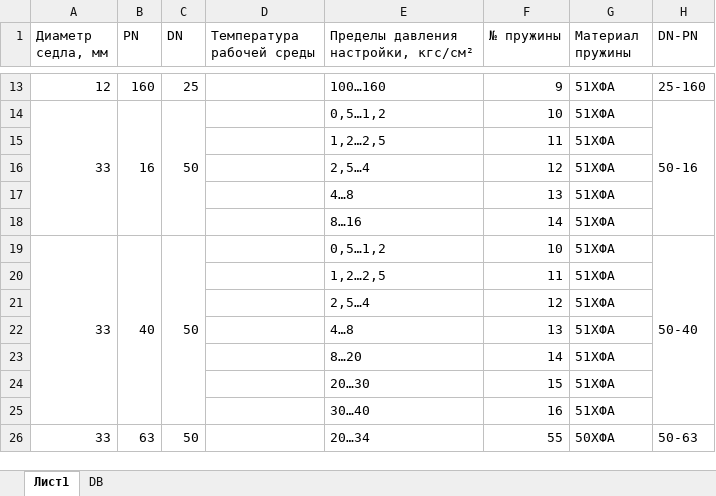
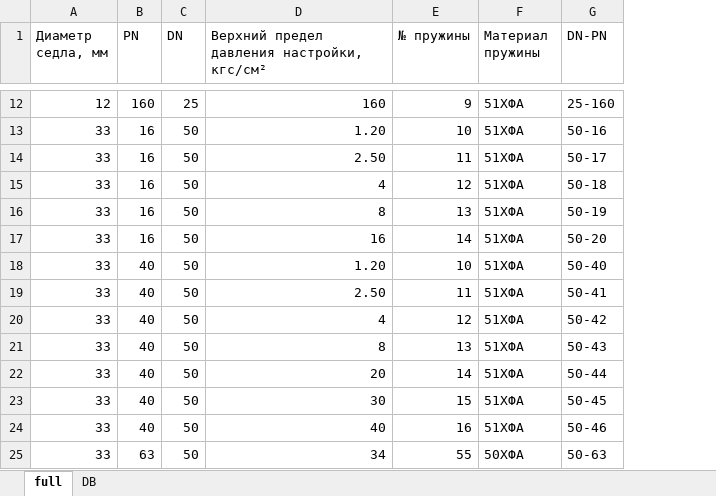
Before and after one commit to kyberlox/regConf, an Excel workbook: code/DNtoPN.xlsx, sheet full, drawn as a sheet; only a part is shown, gaps mark what is left out; values as stored, in another font and other column widths than the file's, no cell formats; removed rows and columns are numbered as before the commit, all else as after; the diff covers the shown part only; the diff names each change by its address in the sheet, - before the commit and + after, or states it on an @@ line.

```diff
--- a/code/DNtoPN.xlsx (sheet full)
+++ b/code/DNtoPN.xlsx (sheet full)
-sheet tab: Лист1
+sheet tab: full
-column D (Температура рабочей среды), empty
-column E, row 1: Пределы давления настройки, кгс/см²; rows 13-14: 100…160 | 0,5…1,2; row 19: 0,5…1,2; row 26: 20…34
+column D, row 1: Верхний предел давления настройки, кгс/см²; rows 12-13: 160 | 1.20; row 18: 1.20; row 25: 34
-A14:A18 merged
-B14:B18 merged
-C14:C18 merged
-H14:H18 merged
-row 15:  |  |  |  | 1,2…2,5 | 11 | 51ХФА
-row 16:  |  |  |  | 2,5…4 | 12 | 51ХФА
-row 17:  |  |  |  | 4…8 | 13 | 51ХФА
-row 18:  |  |  |  | 8…16 | 14 | 51ХФА
+row 14: 33 | 16 | 50 | 2.50 | 11 | 51ХФА | 50-17
+row 15: 33 | 16 | 50 | 4 | 12 | 51ХФА | 50-18
+row 16: 33 | 16 | 50 | 8 | 13 | 51ХФА | 50-19
+row 17: 33 | 16 | 50 | 16 | 14 | 51ХФА | 50-20
-A19:A25 merged
-B19:B25 merged
-C19:C25 merged
-H19:H25 merged
-row 20:  |  |  |  | 1,2…2,5 | 11 | 51ХФА
-row 21:  |  |  |  | 2,5…4 | 12 | 51ХФА
-row 22:  |  |  |  | 4…8 | 13 | 51ХФА
-row 23:  |  |  |  | 8…20 | 14 | 51ХФА
-row 24:  |  |  |  | 20…30 | 15 | 51ХФА
-row 25:  |  |  |  | 30…40 | 16 | 51ХФА
+row 19: 33 | 40 | 50 | 2.50 | 11 | 51ХФА | 50-41
+row 20: 33 | 40 | 50 | 4 | 12 | 51ХФА | 50-42
+row 21: 33 | 40 | 50 | 8 | 13 | 51ХФА | 50-43
+row 22: 33 | 40 | 50 | 20 | 14 | 51ХФА | 50-44
+row 23: 33 | 40 | 50 | 30 | 15 | 51ХФА | 50-45
+row 24: 33 | 40 | 50 | 40 | 16 | 51ХФА | 50-46
-A26:A28 merged
-B26:B28 merged
-C26:C28 merged
-H26:H28 merged
```
Also changed, not shown: 57 added rows, 58 removed rows, 1 moved row, 7 edited cells and merged cells elsewhere in this sheet, sheet DB, cell formats, 5 other files.
